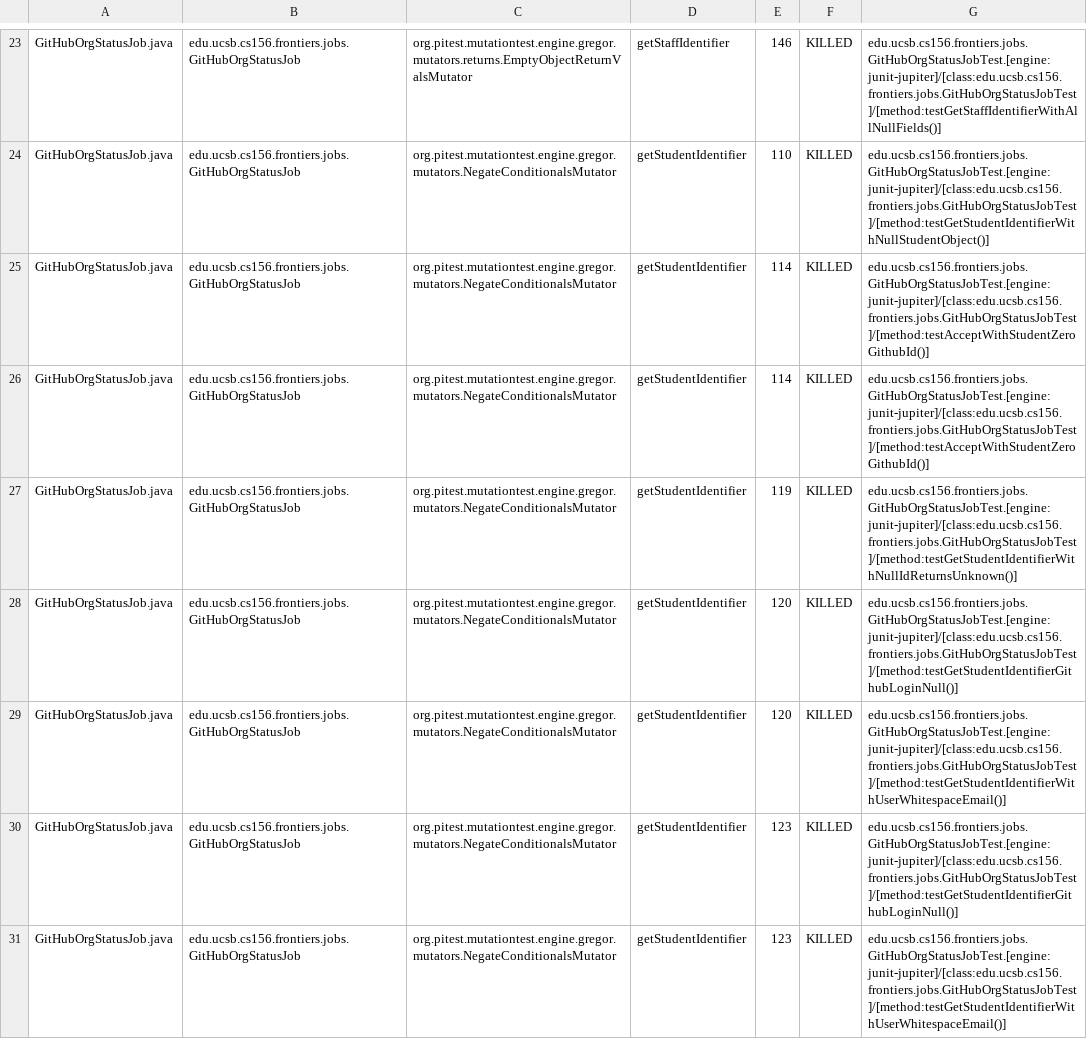
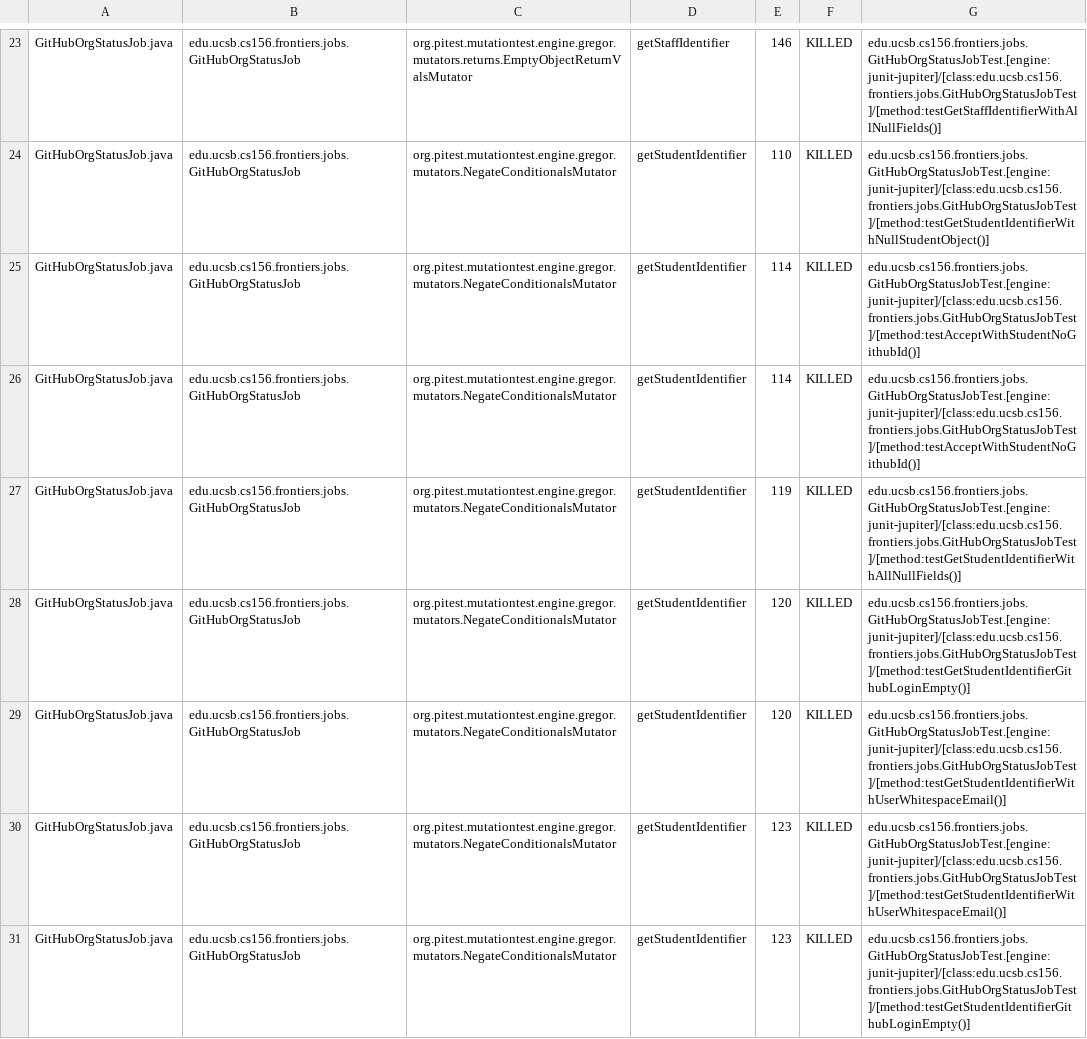
Before and after one commit to ucsb-cs156-s25/proj-frontiers-s25-09, a CSV file: prs/27/pitest/mutations.csv, drawn as a sheet; only a part is shown, gaps mark what is left out; the diff covers the shown part only.

Commit message:
Deploying to gh-pages from @ ucsb-cs156-s25/proj-frontiers-s25-09@a79fa76791665b6678395cebdc466cd6918372ec 🚀

```diff
--- a/prs/27/pitest/mutations.csv
+++ b/prs/27/pitest/mutations.csv
@@ -24,8 +24,8 @@ GitHubOrgStatusJob.java,edu.ucsb.cs156.frontiers.jobs.GitHubOrgStatusJob,org.pit
 GitHubOrgStatusJob.java,edu.ucsb.cs156.frontiers.jobs.GitHubOrgStatusJob,org.pitest.mutationtest.engine.gregor.mutators.NegateConditionalsMutator,getStudentIdentifier,110,KILLED,edu.ucsb.cs156.frontiers.jobs.GitHubOrgStatusJobTest.[engine:junit-jupiter]/[class:edu.ucsb.cs156.frontiers.jobs.GitHubOrgStatusJobTest]/[method:testGetStudentIdentifierWithNullStudentObject()]
-GitHubOrgStatusJob.java,edu.ucsb.cs156.frontiers.jobs.GitHubOrgStatusJob,org.pitest.mutationtest.engine.gregor.mutators.NegateConditionalsMutator,getStudentIdentifier,114,KILLED,edu.ucsb.cs156.frontiers.jobs.GitHubOrgStatusJobTest.[engine:junit-jupiter]/[class:edu.ucsb.cs156.frontiers.jobs.GitHubOrgStatusJobTest]/[method:testAcceptWithStudentZeroGithubId()]
-GitHubOrgStatusJob.java,edu.ucsb.cs156.frontiers.jobs.GitHubOrgStatusJob,org.pitest.mutationtest.engine.gregor.mutators.NegateConditionalsMutator,getStudentIdentifier,114,KILLED,edu.ucsb.cs156.frontiers.jobs.GitHubOrgStatusJobTest.[engine:junit-jupiter]/[class:edu.ucsb.cs156.frontiers.jobs.GitHubOrgStatusJobTest]/[method:testAcceptWithStudentZeroGithubId()]
-GitHubOrgStatusJob.java,edu.ucsb.cs156.frontiers.jobs.GitHubOrgStatusJob,org.pitest.mutationtest.engine.gregor.mutators.NegateConditionalsMutator,getStudentIdentifier,119,KILLED,edu.ucsb.cs156.frontiers.jobs.GitHubOrgStatusJobTest.[engine:junit-jupiter]/[class:edu.ucsb.cs156.frontiers.jobs.GitHubOrgStatusJobTest]/[method:testGetStudentIdentifierWithNullIdReturnsUnknown()]
-GitHubOrgStatusJob.java,edu.ucsb.cs156.frontiers.jobs.GitHubOrgStatusJob,org.pitest.mutationtest.engine.gregor.mutators.NegateConditionalsMutator,getStudentIdentifier,120,KILLED,edu.ucsb.cs156.frontiers.jobs.GitHubOrgStatusJobTest.[engine:junit-jupiter]/[class:edu.ucsb.cs156.frontiers.jobs.GitHubOrgStatusJobTest]/[method:testGetStudentIdentifierGithubLoginNull()]
+GitHubOrgStatusJob.java,edu.ucsb.cs156.frontiers.jobs.GitHubOrgStatusJob,org.pitest.mutationtest.engine.gregor.mutators.NegateConditionalsMutator,getStudentIdentifier,114,KILLED,edu.ucsb.cs156.frontiers.jobs.GitHubOrgStatusJobTest.[engine:junit-jupiter]/[class:edu.ucsb.cs156.frontiers.jobs.GitHubOrgStatusJobTest]/[method:testAcceptWithStudentNoGithubId()]
+GitHubOrgStatusJob.java,edu.ucsb.cs156.frontiers.jobs.GitHubOrgStatusJob,org.pitest.mutationtest.engine.gregor.mutators.NegateConditionalsMutator,getStudentIdentifier,114,KILLED,edu.ucsb.cs156.frontiers.jobs.GitHubOrgStatusJobTest.[engine:junit-jupiter]/[class:edu.ucsb.cs156.frontiers.jobs.GitHubOrgStatusJobTest]/[method:testAcceptWithStudentNoGithubId()]
+GitHubOrgStatusJob.java,edu.ucsb.cs156.frontiers.jobs.GitHubOrgStatusJob,org.pitest.mutationtest.engine.gregor.mutators.NegateConditionalsMutator,getStudentIdentifier,119,KILLED,edu.ucsb.cs156.frontiers.jobs.GitHubOrgStatusJobTest.[engine:junit-jupiter]/[class:edu.ucsb.cs156.frontiers.jobs.GitHubOrgStatusJobTest]/[method:testGetStudentIdentifierWithAllNullFields()]
+GitHubOrgStatusJob.java,edu.ucsb.cs156.frontiers.jobs.GitHubOrgStatusJob,org.pitest.mutationtest.engine.gregor.mutators.NegateConditionalsMutator,getStudentIdentifier,120,KILLED,edu.ucsb.cs156.frontiers.jobs.GitHubOrgStatusJobTest.[engine:junit-jupiter]/[class:edu.ucsb.cs156.frontiers.jobs.GitHubOrgStatusJobTest]/[method:testGetStudentIdentifierGithubLoginEmpty()]
 GitHubOrgStatusJob.java,edu.ucsb.cs156.frontiers.jobs.GitHubOrgStatusJob,org.pitest.mutationtest.engine.gregor.mutators.NegateConditionalsMutator,getStudentIdentifier,120,KILLED,edu.ucsb.cs156.frontiers.jobs.GitHubOrgStatusJobTest.[engine:junit-jupiter]/[class:edu.ucsb.cs156.frontiers.jobs.GitHubOrgStatusJobTest]/[method:testGetStudentIdentifierWithUserWhitespaceEmail()]
-GitHubOrgStatusJob.java,edu.ucsb.cs156.frontiers.jobs.GitHubOrgStatusJob,org.pitest.mutationtest.engine.gregor.mutators.NegateConditionalsMutator,getStudentIdentifier,123,KILLED,edu.ucsb.cs156.frontiers.jobs.GitHubOrgStatusJobTest.[engine:junit-jupiter]/[class:edu.ucsb.cs156.frontiers.jobs.GitHubOrgStatusJobTest]/[method:testGetStudentIdentifierGithubLoginNull()]
 GitHubOrgStatusJob.java,edu.ucsb.cs156.frontiers.jobs.GitHubOrgStatusJob,org.pitest.mutationtest.engine.gregor.mutators.NegateConditionalsMutator,getStudentIdentifier,123,KILLED,edu.ucsb.cs156.frontiers.jobs.GitHubOrgStatusJobTest.[engine:junit-jupiter]/[class:edu.ucsb.cs156.frontiers.jobs.GitHubOrgStatusJobTest]/[method:testGetStudentIdentifierWithUserWhitespaceEmail()]
+GitHubOrgStatusJob.java,edu.ucsb.cs156.frontiers.jobs.GitHubOrgStatusJob,org.pitest.mutationtest.engine.gregor.mutators.NegateConditionalsMutator,getStudentIdentifier,123,KILLED,edu.ucsb.cs156.frontiers.jobs.GitHubOrgStatusJobTest.[engine:junit-jupiter]/[class:edu.ucsb.cs156.frontiers.jobs.GitHubOrgStatusJobTest]/[method:testGetStudentIdentifierGithubLoginEmpty()]
```
Also changed, not shown: 24 edited cells elsewhere in this file, 32 other files.
